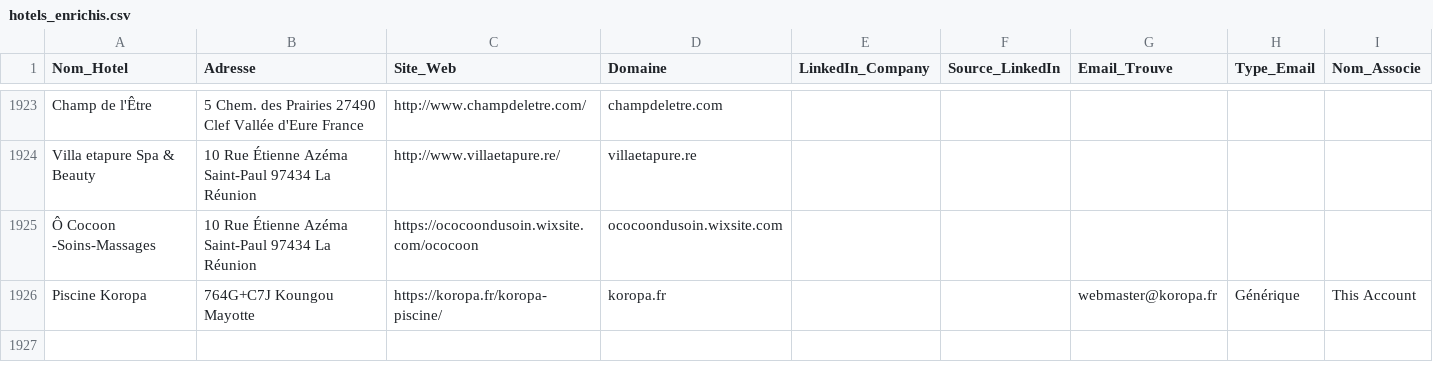
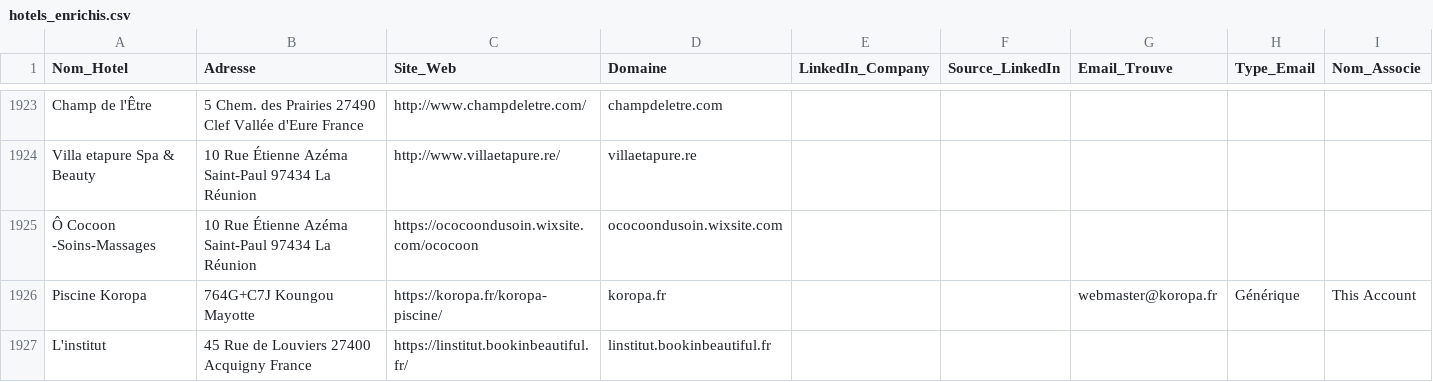
Before and after one commit to tsimokaza01-source/URL-4, a CSV file: hotels_enrichis.csv, drawn as a sheet; only a part is shown, gaps mark what is left out; the diff names each change by its address in the sheet, - before the commit and + after, or states it on an @@ line.

```diff
--- a/hotels_enrichis.csv
+++ b/hotels_enrichis.csv
+row 1927: L'institut | 45 Rue de Louviers 27400 Acquigny France | https://linstitut.bookinbeautiful.fr/ | linstitut.bookinbeautiful.fr
```
Also changed, not shown: liste_hotels.csv.
